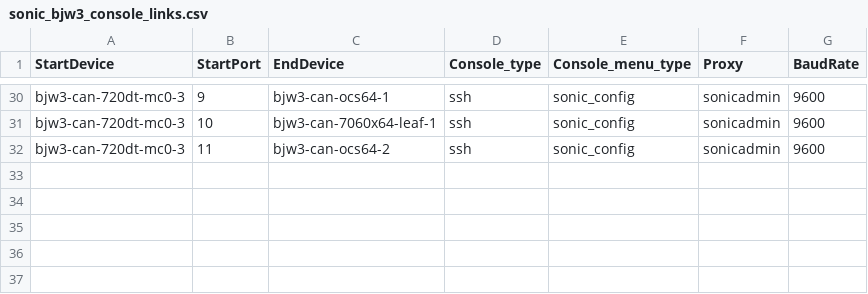
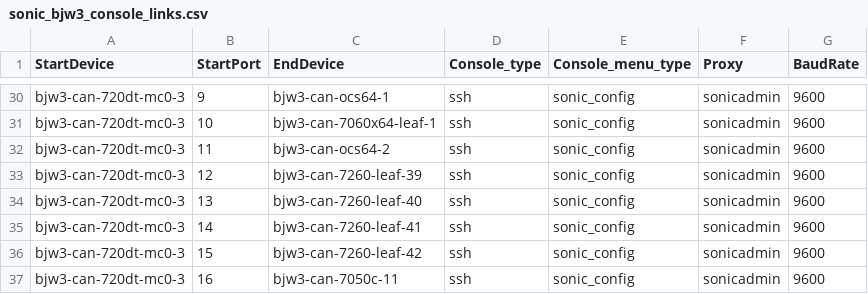
Before and after one commit to sonic-net/sonic-mgmt, a CSV file: ansible/files/sonic_bjw3_console_links.csv, drawn as a sheet; only a part is shown, gaps mark what is left out.

```diff
--- a/ansible/files/sonic_bjw3_console_links.csv
+++ b/ansible/files/sonic_bjw3_console_links.csv
@@ -32 +32,6 @@ bjw3-can-720dt-mc0-3,10,bjw3-can-7060x64-leaf-1,ssh,sonic_config,sonicadmin,9600
 bjw3-can-720dt-mc0-3,11,bjw3-can-ocs64-2,ssh,sonic_config,sonicadmin,9600
+bjw3-can-720dt-mc0-3,12,bjw3-can-7260-leaf-39,ssh,sonic_config,sonicadmin,9600
+bjw3-can-720dt-mc0-3,13,bjw3-can-7260-leaf-40,ssh,sonic_config,sonicadmin,9600
+bjw3-can-720dt-mc0-3,14,bjw3-can-7260-leaf-41,ssh,sonic_config,sonicadmin,9600
+bjw3-can-720dt-mc0-3,15,bjw3-can-7260-leaf-42,ssh,sonic_config,sonicadmin,9600
+bjw3-can-720dt-mc0-3,16,bjw3-can-7050c-11,ssh,sonic_config,sonicadmin,9600
```
Also changed, not shown: ansible/files/sonic_bjw3_devices.csv, ansible/files/sonic_bjw3_pdu_links.csv, 18 other files.
